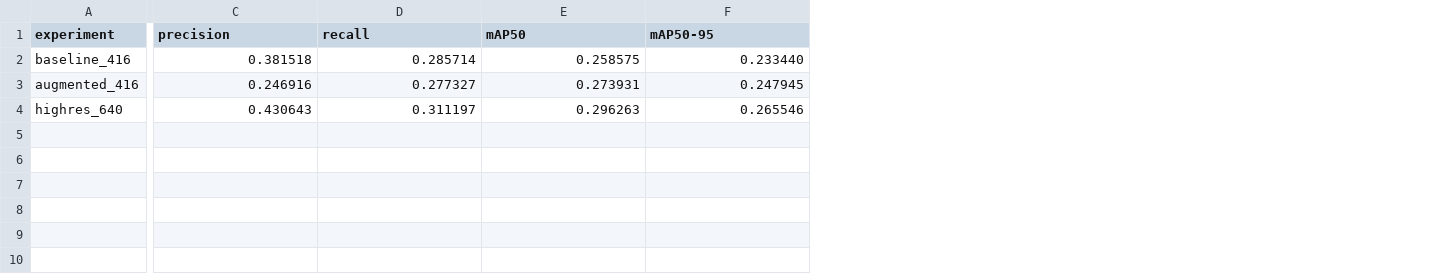
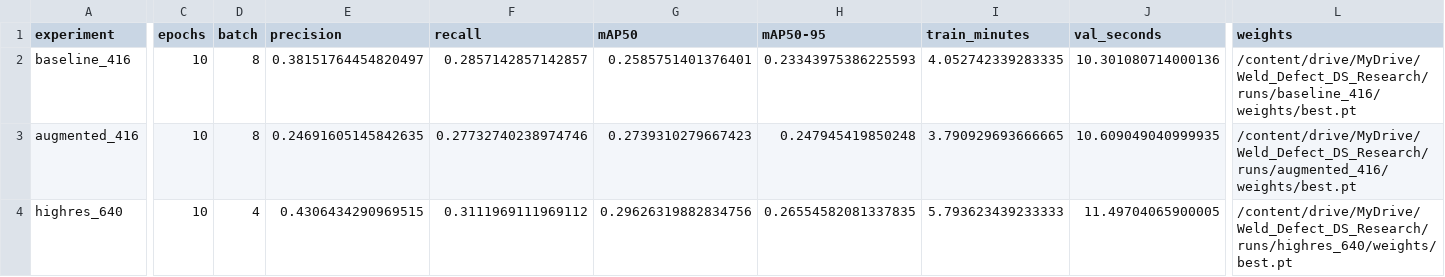
Before and after one commit to S1materp/weld-defect-ds-research, a CSV file: results/experiment_results.csv, drawn as a sheet; only a part is shown, gaps mark what is left out; addresses are those after the commit; the diff covers the shown part only; the diff names each change by its address in the sheet, - before the commit and + after, or states it on an @@ line.

Commit message:
Add YOLOv8 welding defect research experiments

```diff
--- a/results/experiment_results.csv
+++ b/results/experiment_results.csv
+column C (epochs), rows 2-4: all 10
+column D (batch), rows 2-4: 8 | 8 | 4
+column I (train_minutes), rows 2-4: 4.052742339283335 | 3.790929693666665 | 5.793623439233333
+column J (val_seconds), rows 2-4: 10.301080714000136 | 10.609049040999935 | 11.49704065900005
+column L (weights), rows 2-4: /content/drive/MyDrive/Weld_Defect_DS_Research/runs/baseline_416/weights/best.pt | /content/drive/MyDrive/Weld_Defect_DS_Research/runs/augmented_416/weights/best.pt | /content/drive/MyDrive/Weld_Defect_DS_Research/runs/highres_640/weights/best.pt
-E2 (precision): 0.381518
+E2 (precision): 0.38151764454820497
-F2 (recall): 0.285714
+F2 (recall): 0.2857142857142857
-G2 (mAP50): 0.258575
+G2 (mAP50): 0.2585751401376401
-H2 (mAP50-95): 0.233440
+H2 (mAP50-95): 0.23343975386225593
-E3 (precision): 0.246916
+E3 (precision): 0.24691605145842635
-F3 (recall): 0.277327
+F3 (recall): 0.27732740238974746
-G3 (mAP50): 0.273931
+G3 (mAP50): 0.2739310279667423
-H3 (mAP50-95): 0.247945
+H3 (mAP50-95): 0.247945419850248
-E4 (precision): 0.430643
+E4 (precision): 0.4306434290969515
-F4 (recall): 0.311197
+F4 (recall): 0.3111969111969112
-G4 (mAP50): 0.296263
+G4 (mAP50): 0.29626319882834756
-H4 (mAP50-95): 0.265546
+H4 (mAP50-95): 0.26554582081337835
```
Also changed, not shown: 3 edited cells elsewhere in this file, 16 other files.
